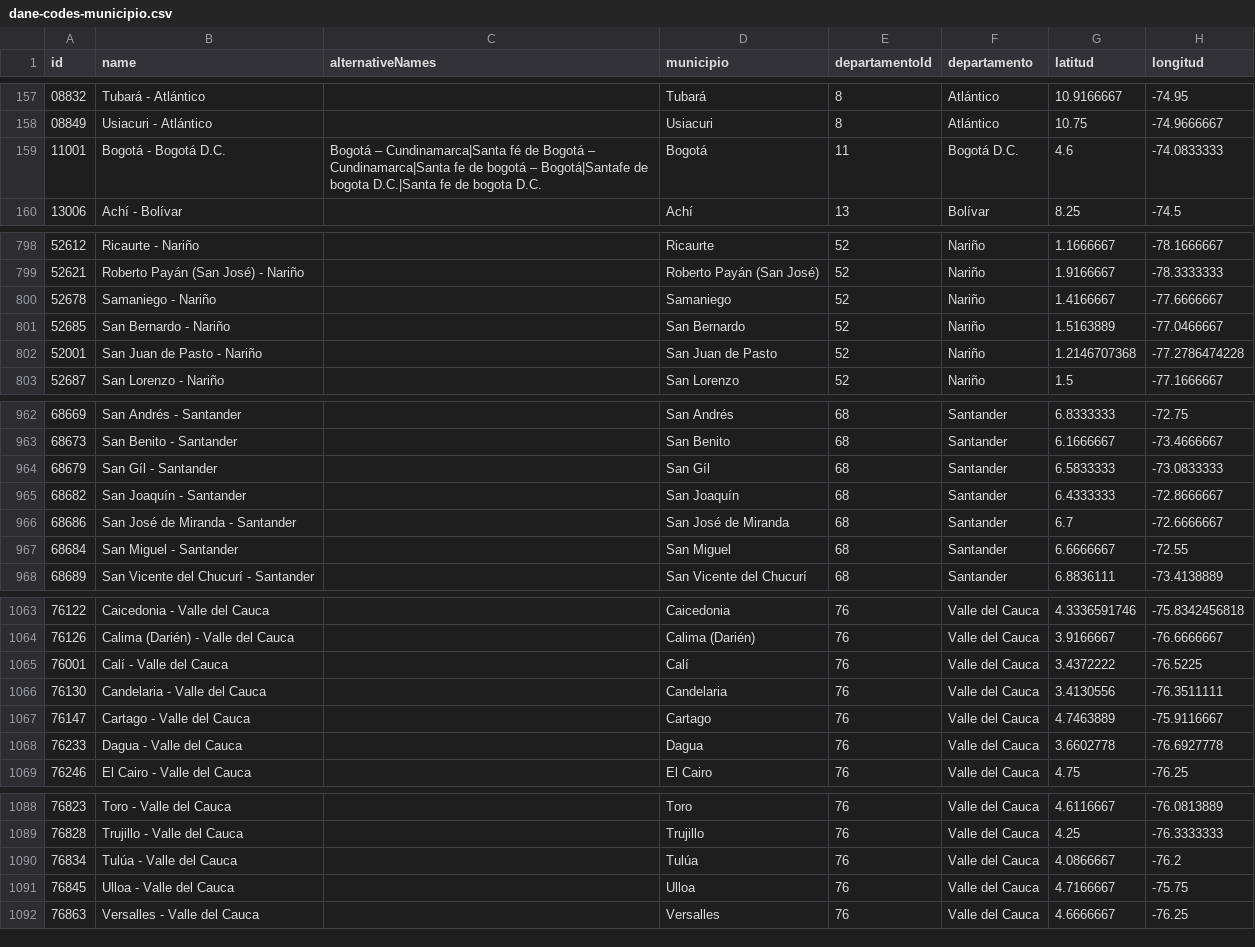
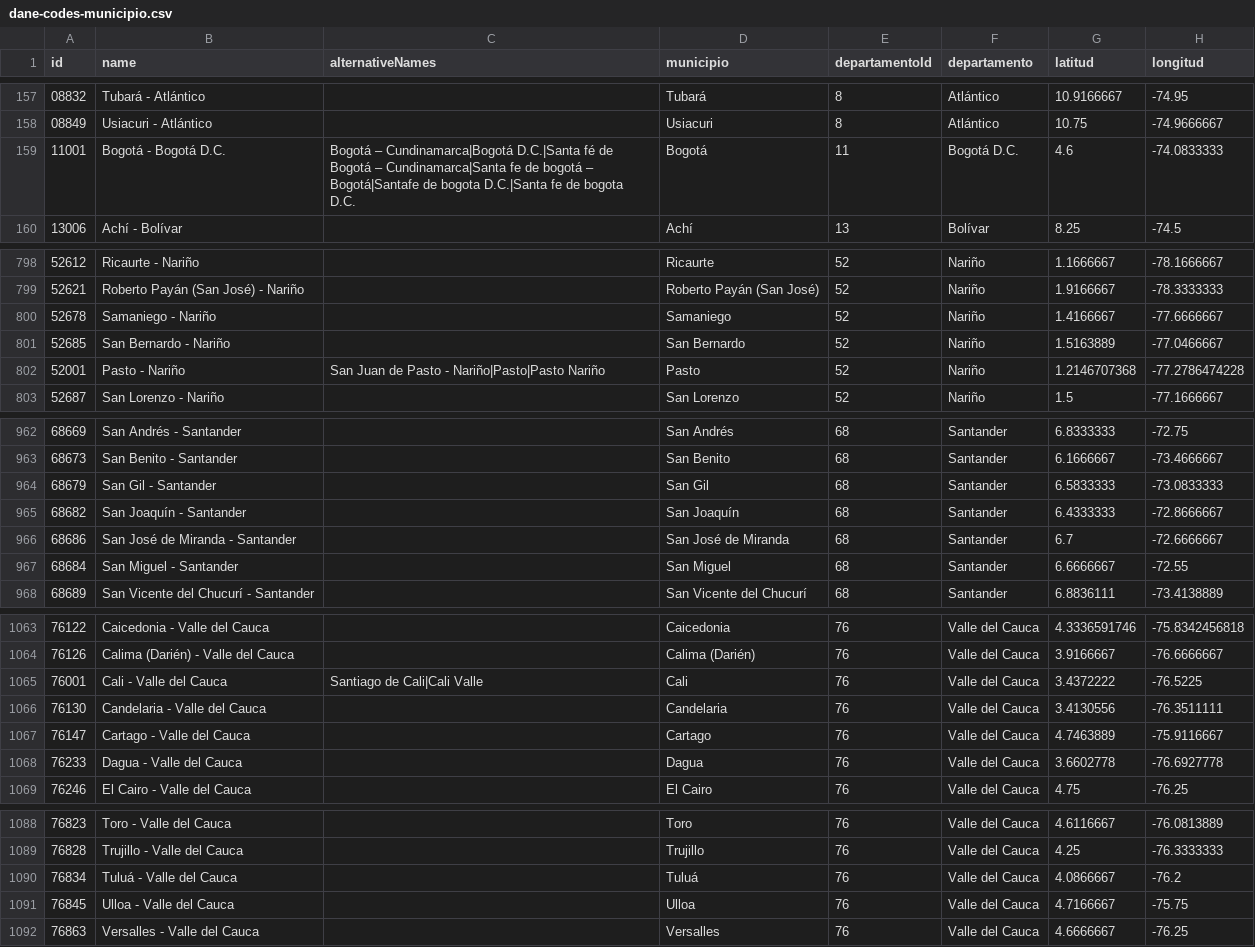
Before and after one commit to jpmarindiaz/dmaps, a CSV file: inst/dmaps/co/dane-codes-municipio.csv, drawn as a sheet; only a part is shown, gaps mark what is left out; the diff covers the shown part only.

Commit message:
new alternative names

```diff
--- a/inst/dmaps/co/dane-codes-municipio.csv
+++ b/inst/dmaps/co/dane-codes-municipio.csv
@@ -158,3 +158,3 @@
 "08849",Usiacuri - Atlántico,,Usiacuri,8,Atlántico,10.75,-74.9666667
-"11001",Bogotá - Bogotá D.C.,Bogotá – Cundinamarca|Santa fé de Bogotá – Cundinamarca|Santa fe de bogotá – Bogotá|Santafe de bogota D.C.|Santa fe de bogota D.C.,Bogotá,11,Bogotá D.C.,4.6,-74.0833333
+"11001",Bogotá - Bogotá D.C.,Bogotá – Cundinamarca|Bogotá D.C.|Santa fé de Bogotá – Cundinamarca|Santa fe de bogotá – Bogotá|Santafe de bogota D.C.|Santa fe de bogota D.C.,Bogotá,11,Bogotá D.C.,4.6,-74.0833333
 "13006",Achí - Bolívar,,Achí,13,Bolívar,8.25,-74.5
@@ -801,3 +801,3 @@
 "52685",San Bernardo - Nariño,,San Bernardo,52,Nariño,1.5163889,-77.0466667
-"52001",San Juan de Pasto - Nariño,,San Juan de Pasto,52,Nariño,1.2146707368,-77.2786474228
+"52001",Pasto - Nariño,San Juan de Pasto - Nariño|Pasto|Pasto Nariño,Pasto,52,Nariño,1.2146707368,-77.2786474228
 "52687",San Lorenzo - Nariño,,San Lorenzo,52,Nariño,1.5,-77.1666667
@@ -963,3 +963,3 @@
 "68673",San Benito - Santander,,San Benito,68,Santander,6.1666667,-73.4666667
-"68679",San Gíl - Santander,,San Gíl,68,Santander,6.5833333,-73.0833333
+"68679",San Gil - Santander,,San Gil,68,Santander,6.5833333,-73.0833333
 "68682",San Joaquín - Santander,,San Joaquín,68,Santander,6.4333333,-72.8666667
@@ -1064,3 +1064,3 @@
 "76126",Calima (Darién) - Valle del Cauca,,Calima (Darién),76,Valle del Cauca,3.9166667,-76.6666667
-"76001",Calí - Valle del Cauca,,Calí,76,Valle del Cauca,3.4372222,-76.5225
+"76001",Cali - Valle del Cauca,Santiago de Cali|Cali Valle,Cali,76,Valle del Cauca,3.4372222,-76.5225
 "76130",Candelaria - Valle del Cauca,,Candelaria,76,Valle del Cauca,3.4130556,-76.3511111
@@ -1089,3 +1089,3 @@
 "76828",Trujillo - Valle del Cauca,,Trujillo,76,Valle del Cauca,4.25,-76.3333333
-"76834",Tulúa - Valle del Cauca,,Tulúa,76,Valle del Cauca,4.0866667,-76.2
+"76834",Tuluá - Valle del Cauca,,Tuluá,76,Valle del Cauca,4.0866667,-76.2
 "76845",Ulloa - Valle del Cauca,,Ulloa,76,Valle del Cauca,4.7166667,-75.75
```
Also changed, not shown: 1 edited cell elsewhere in this file, inst/dmaps/co/dane-codes-departamento.csv, 2 other files.
